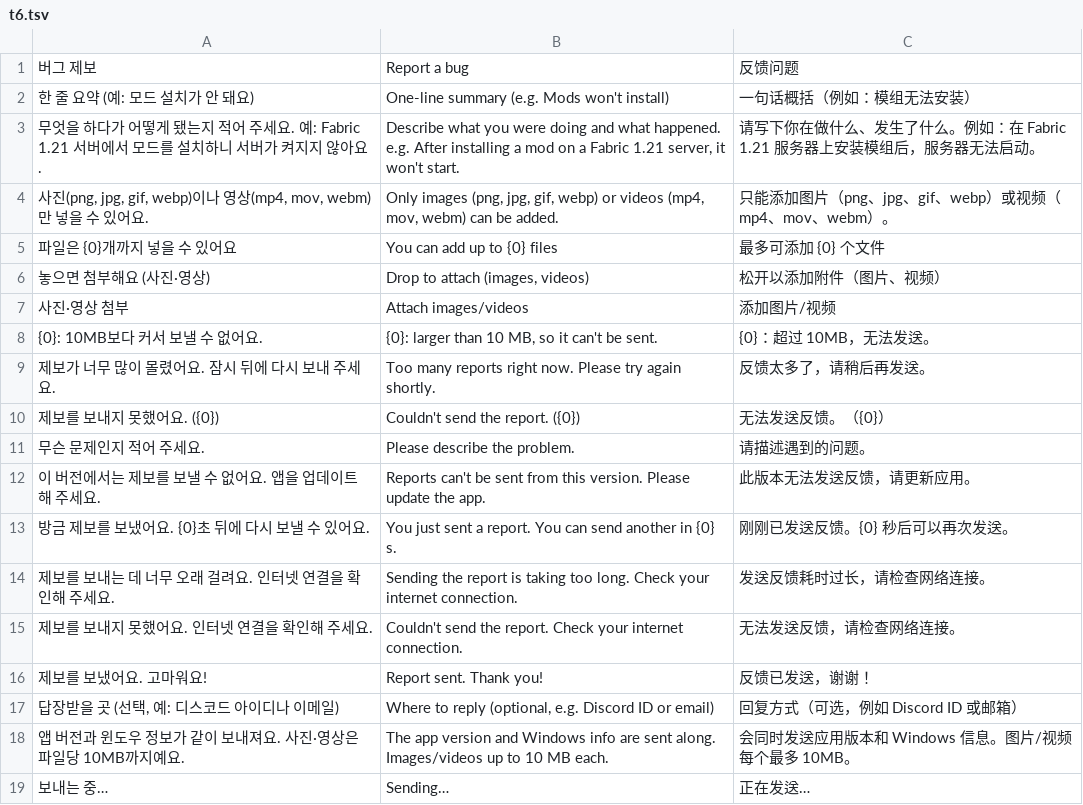
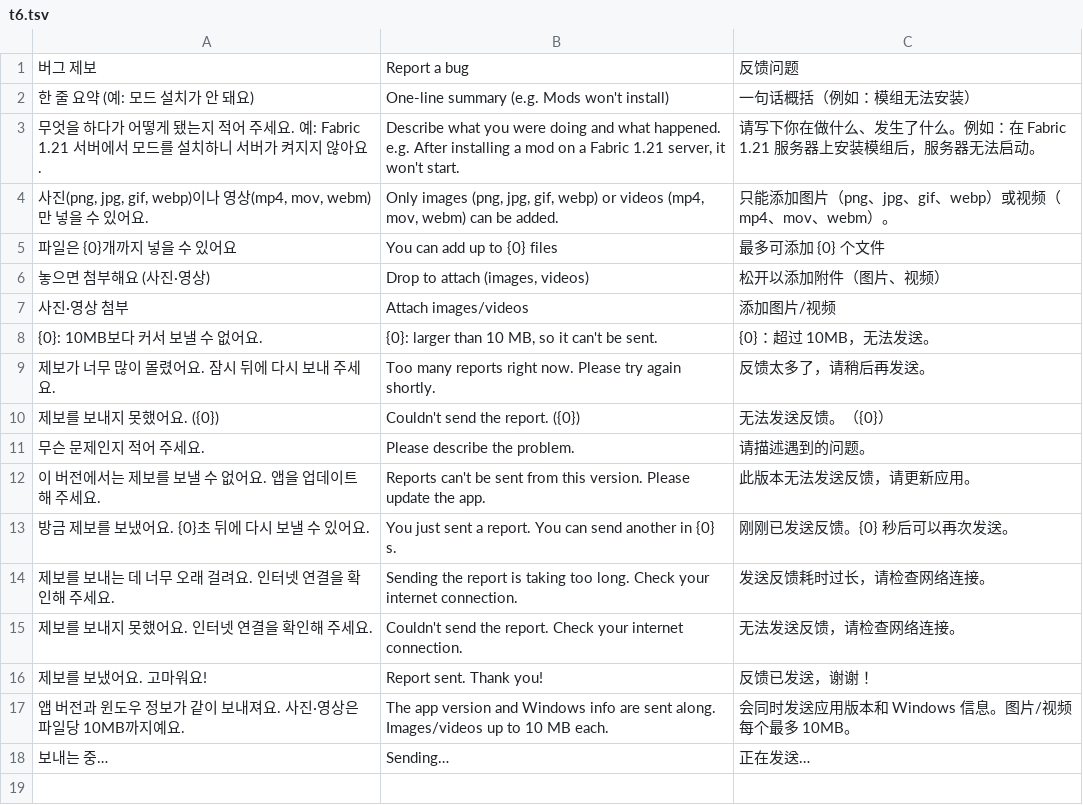
Before and after one commit to rlaxodbs1723-prog/mc-server-manager, a TSV file: build-tools/i18n/t6.tsv, drawn as a sheet.

```diff
--- a/build-tools/i18n/t6.tsv
+++ b/build-tools/i18n/t6.tsv
@@ -16,3 +16,2 @@
 제보를 보냈어요. 고마워요!	Report sent. Thank you!	反馈已发送，谢谢！
-답장받을 곳 (선택, 예: 디스코드 아이디나 이메일)	Where to reply (optional, e.g. Discord ID or email)	回复方式（可选，例如 Discord ID 或邮箱）
 앱 버전과 윈도우 정보가 같이 보내져요. 사진·영상은 파일당 10MB까지예요.	The app version and Windows info are sent along. Images/videos up to 10 MB each.	会同时发送应用版本和 Windows 信息。图片/视频每个最多 10MB。
```
Also changed, not shown: 9 other files.
